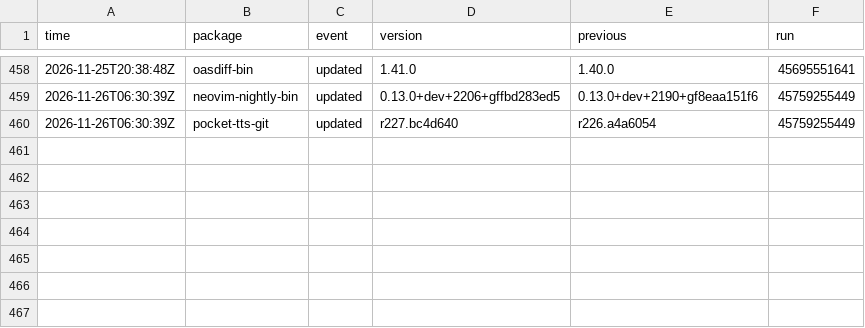
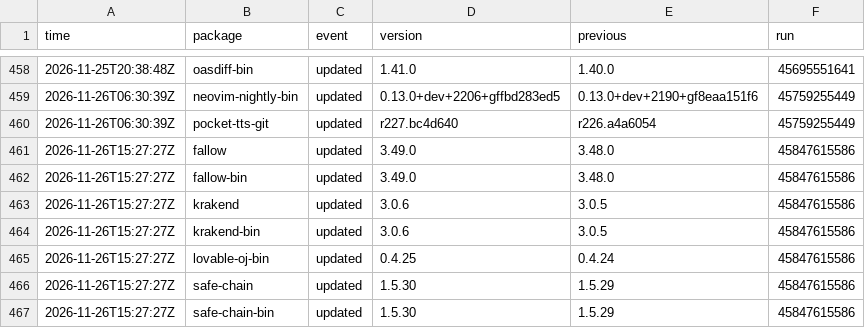
Before and after one commit to noctuum/sibyl, a CSV file: stats/events.csv, drawn as a sheet; only a part is shown, gaps mark what is left out; the diff names each change by its address in the sheet, - before the commit and + after, or states it on an @@ line.

```diff
--- a/stats/events.csv
+++ b/stats/events.csv
+row 461: 2026-11-26T15:27:27Z | fallow | updated | 3.49.0 | 3.48.0 | 45847615586
+row 462: 2026-11-26T15:27:27Z | fallow-bin | updated | 3.49.0 | 3.48.0 | 45847615586
+row 463: 2026-11-26T15:27:27Z | krakend | updated | 3.0.6 | 3.0.5 | 45847615586
+row 464: 2026-11-26T15:27:27Z | krakend-bin | updated | 3.0.6 | 3.0.5 | 45847615586
+row 465: 2026-11-26T15:27:27Z | lovable-oj-bin | updated | 0.4.25 | 0.4.24 | 45847615586
+row 466: 2026-11-26T15:27:27Z | safe-chain | updated | 1.5.30 | 1.5.29 | 45847615586
+row 467: 2026-11-26T15:27:27Z | safe-chain-bin | updated | 1.5.30 | 1.5.29 | 45847615586
```
Also changed, not shown: 10 other files.
